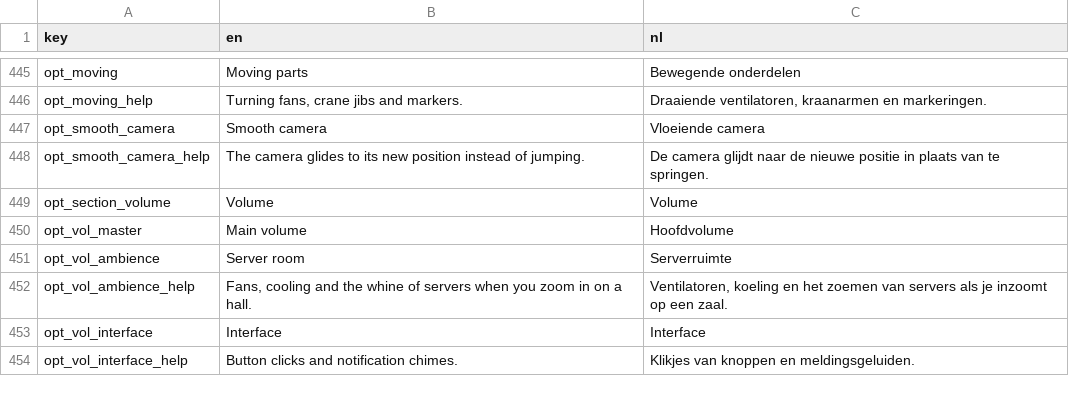
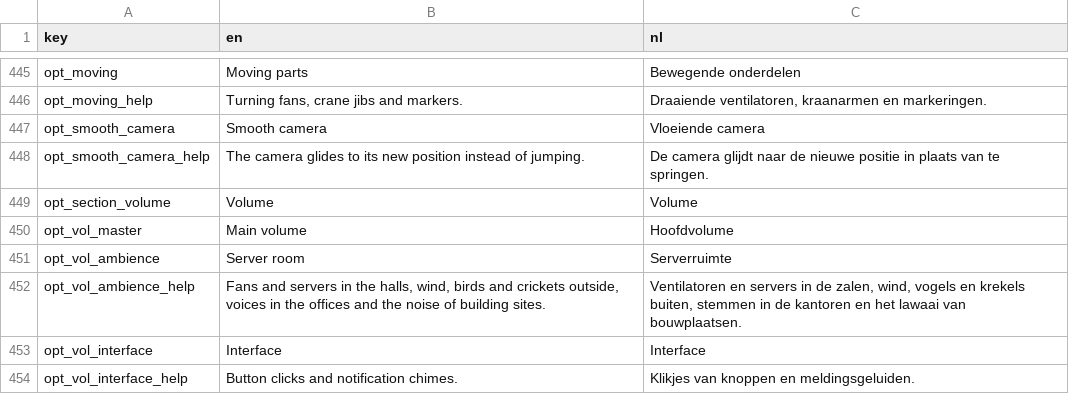
Before and after one commit to rhisijmuiden/datacenter-architect, a TSV file: game/locale/strings.tsv, drawn as a sheet; only a part is shown, gaps mark what is left out.

```diff
--- a/game/locale/strings.tsv
+++ b/game/locale/strings.tsv
@@ -451,3 +451,3 @@ opt_vol_master	Main volume	Hoofdvolume
 opt_vol_ambience	Server room	Serverruimte
-opt_vol_ambience_help	Fans, cooling and the whine of servers when you zoom in on a hall.	Ventilatoren, koeling en het zoemen van servers als je inzoomt op een zaal.
+opt_vol_ambience_help	Fans and servers in the halls, wind, birds and crickets outside, voices in the offices and the noise of building sites.	Ventilatoren en servers in de zalen, wind, vogels en krekels buiten, stemmen in de kantoren en het lawaai van bouwplaatsen.
 opt_vol_interface	Interface	Interface
```
Also changed, not shown: game/locale/progress.tsv, 25 other files.
